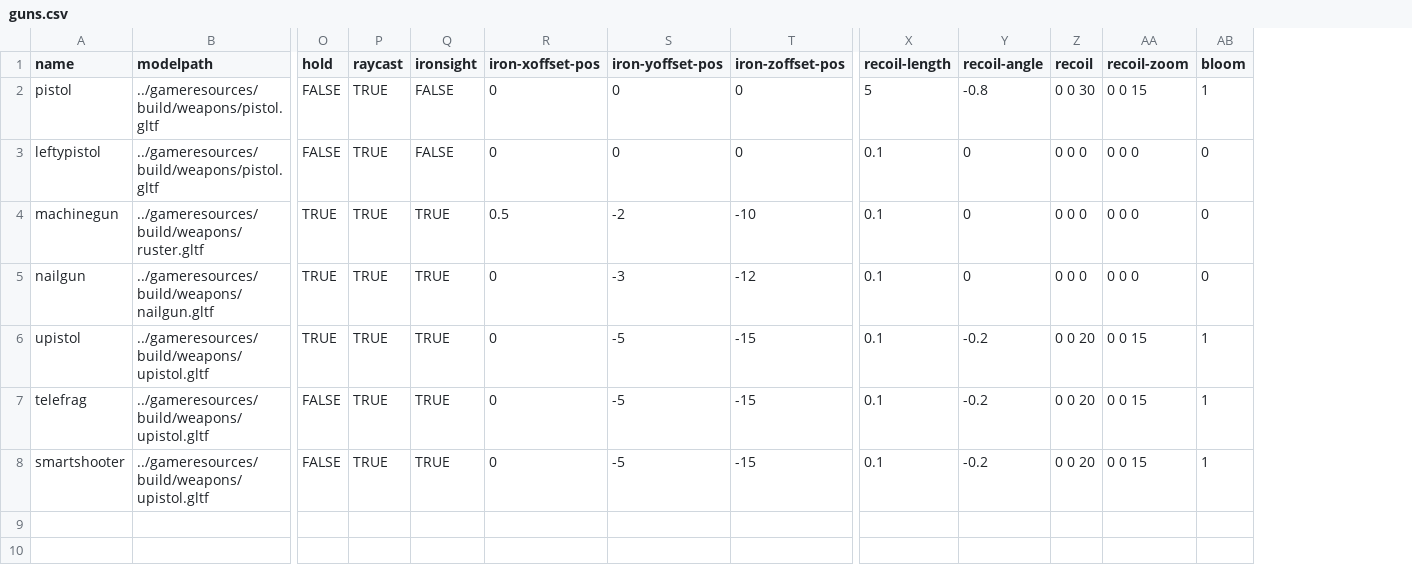
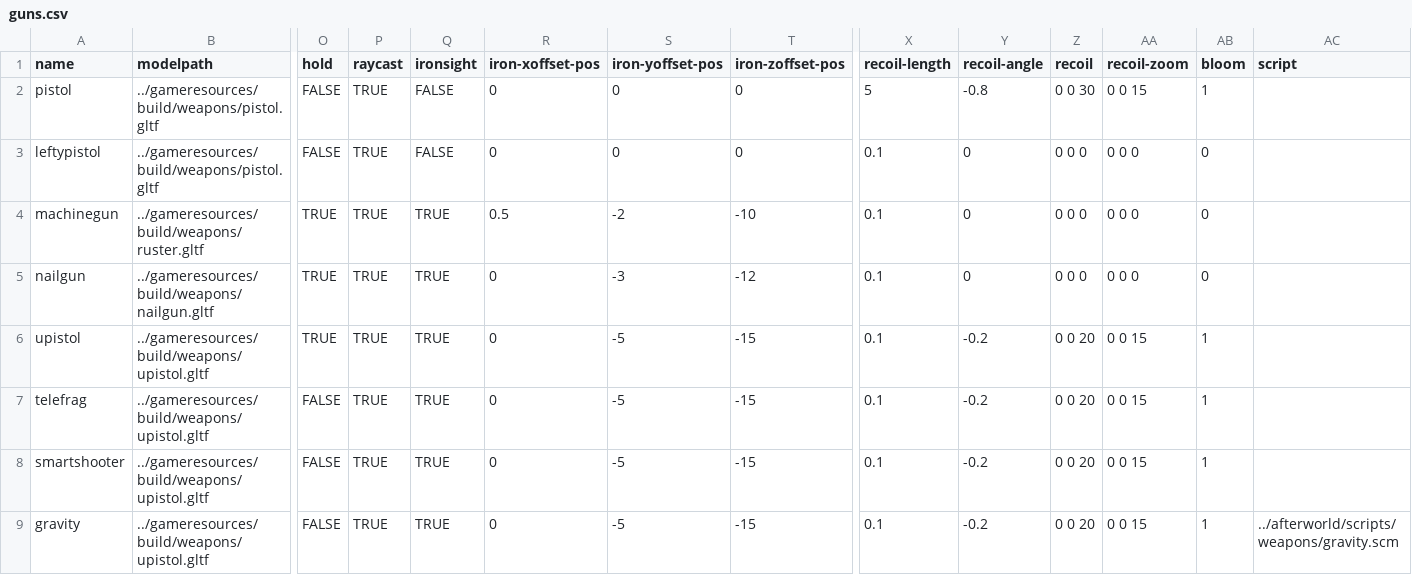
Before and after one commit to BradfordMedeiros/afterworld, a CSV file: data/guns.csv, drawn as a sheet; only a part is shown, gaps mark what is left out; rows hold the shown columns only; the diff names each change by its address in the sheet, - before the commit and + after, or states it on an @@ line.

Commit message:
guns -> gravity gun start

```diff
--- a/data/guns.csv
+++ b/data/guns.csv
+column AC (script), empty
+row 9: gravity | ../gameresources/build/weapons/upistol.gltf | FALSE | TRUE | TRUE | 0 | -5 | -15 | 0.1 | -0.2 | 0 0 20 | 0 0 15 | 1 | ../afterworld/scripts/weapons/gravity.scm
```
Also changed, not shown: 3 other files.
